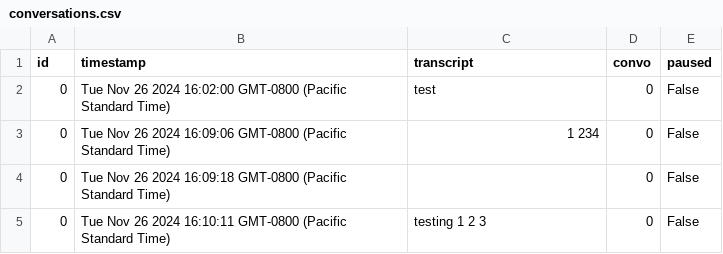
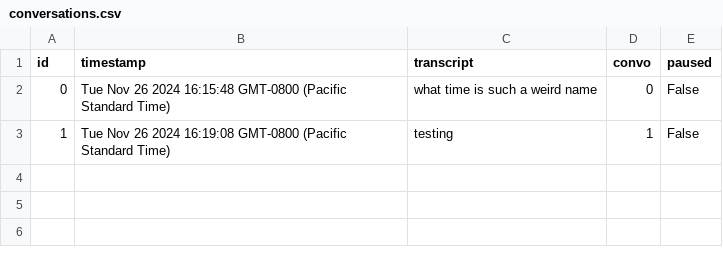
Before and after one commit to kennyzhang620/convo-sepper, a CSV file: conversations.csv, drawn as a sheet.

```diff
--- a/conversations.csv
+++ b/conversations.csv
@@ -1,5 +1,3 @@
 id,timestamp,transcript,convo,paused
-0,Tue Nov 26 2024 16:02:00 GMT-0800 (Pacific Standard Time),test,0,False
-0,Tue Nov 26 2024 16:09:06 GMT-0800 (Pacific Standard Time),1 234,0,False
-0,Tue Nov 26 2024 16:09:18 GMT-0800 (Pacific Standard Time),,0,False
-0,Tue Nov 26 2024 16:10:11 GMT-0800 (Pacific Standard Time),testing 1 2 3,0,False
+0,Tue Nov 26 2024 16:15:48 GMT-0800 (Pacific Standard Time),what time is such a weird name,0,False
+1,Tue Nov 26 2024 16:19:08 GMT-0800 (Pacific Standard Time),testing,1,False
```
Also changed, not shown: advice.csv, 1 other file.
